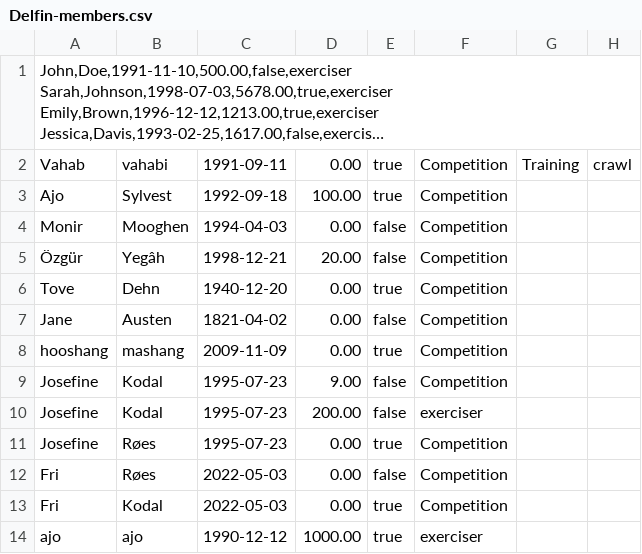
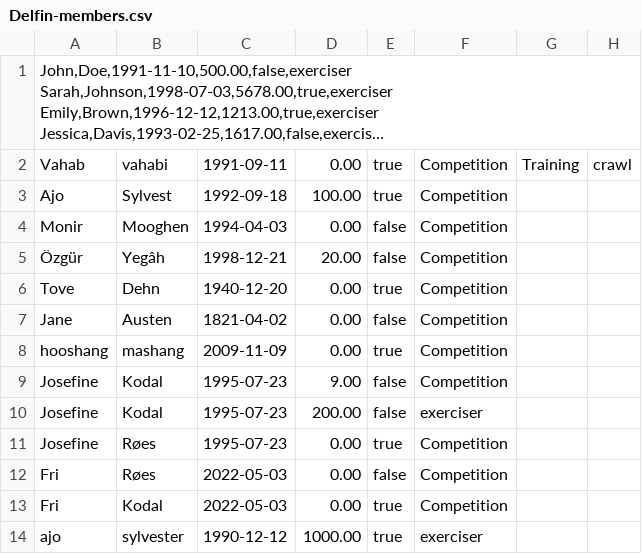
Before and after one commit to JosefineChristine/Delfinen, a CSV file: Delfin-members.csv, drawn as a sheet; only a part is shown; long unchanged cells end in …; the diff names each change by its address in the sheet, - before the commit and + after, or states it on an @@ line.

Commit message:
Ændret CompetitionMember klasse

```diff
--- a/Delfin-members.csv
+++ b/Delfin-members.csv
-B14: ajo
+B14: sylvester
```
Also changed, not shown: 2 other files.
